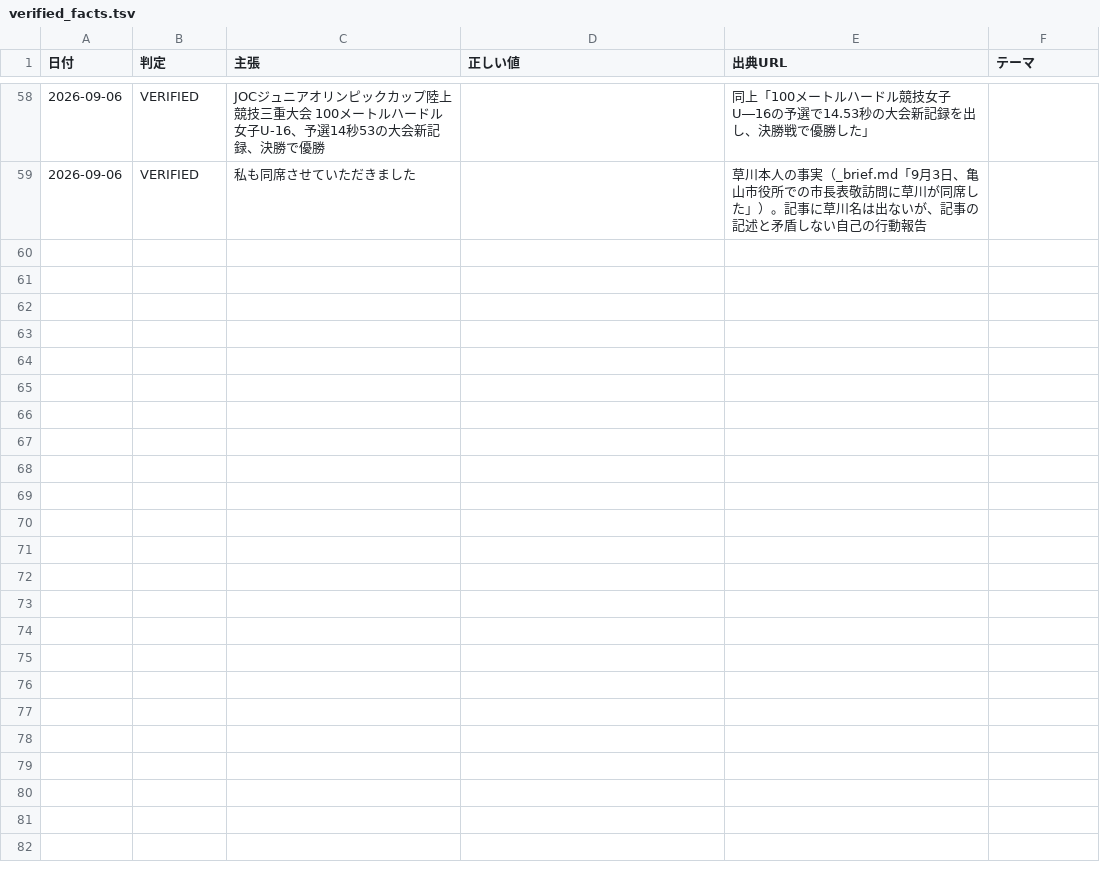
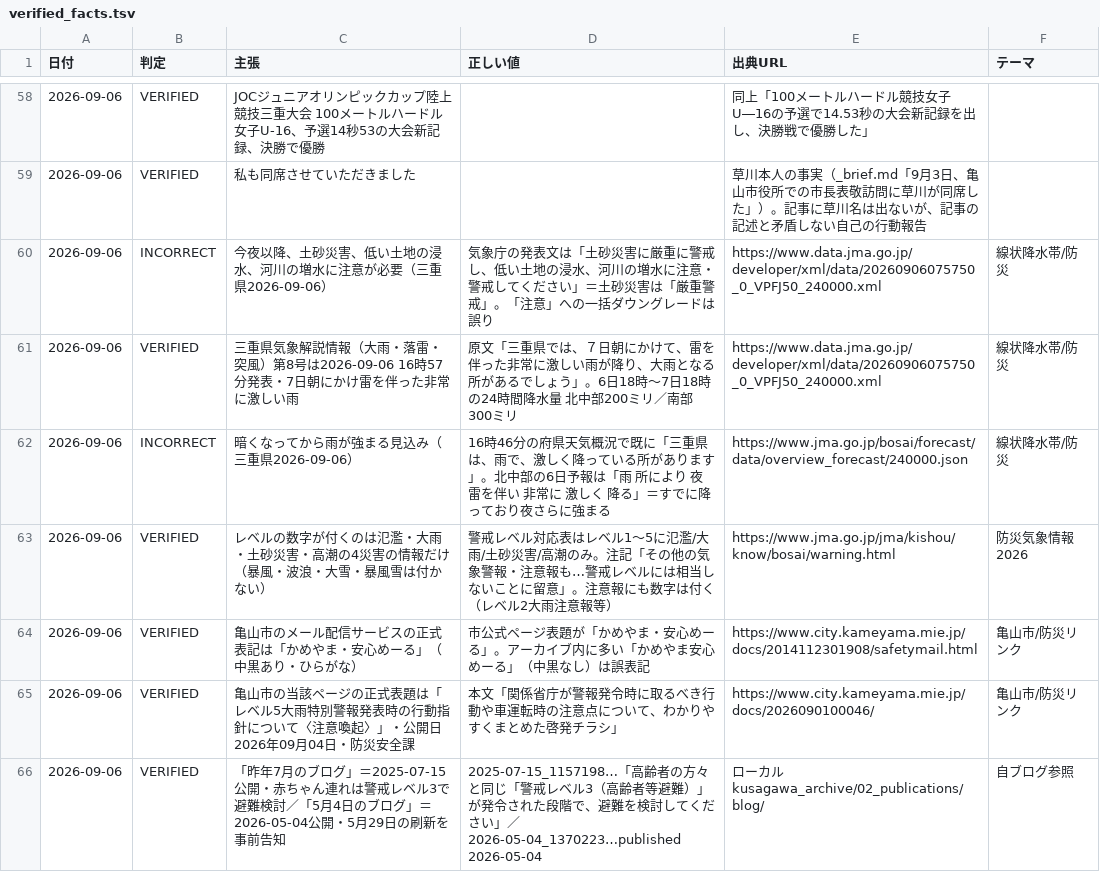
Before and after one commit to thiguchi125-debug/claude-config, a TSV file: backup/agents/knowledge/fact_ledger/verified_facts.tsv, drawn as a sheet; only a part is shown, gaps mark what is left out.

```diff
--- a/backup/agents/knowledge/fact_ledger/verified_facts.tsv
+++ b/backup/agents/knowledge/fact_ledger/verified_facts.tsv
@@ -59 +59,8 @@
 2026-09-06	VERIFIED	私も同席させていただきました		草川本人の事実（_brief.md「9月3日、亀山市役所での市長表敬訪問に草川が同席した」）。記事に草川名は出ないが、記事の記述と矛盾しない自己の行動報告	
+2026-09-06	INCORRECT	今夜以降、土砂災害、低い土地の浸水、河川の増水に注意が必要（三重県2026-09-06）	気象庁の発表文は「土砂災害に厳重に警戒し、低い土地の浸水、河川の増水に注意・警戒してください」＝土砂災害は「厳重警戒」。「注意」への一括ダウングレードは誤り	https://www.data.jma.go.jp/developer/xml/data/20260906075750_0_VPFJ50_240000.xml	線状降水帯/防災
+2026-09-06	VERIFIED	三重県気象解説情報（大雨・落雷・突風）第8号は2026-09-06 16時57分発表・7日朝にかけ雷を伴った非常に激しい雨	原文「三重県では、７日朝にかけて、雷を伴った非常に激しい雨が降り、大雨となる所があるでしょう」。6日18時〜7日18時の24時間降水量 北中部200ミリ／南部300ミリ	https://www.data.jma.go.jp/developer/xml/data/20260906075750_0_VPFJ50_240000.xml	線状降水帯/防災
+2026-09-06	INCORRECT	暗くなってから雨が強まる見込み（三重県2026-09-06）	16時46分の府県天気概況で既に「三重県は、雨で、激しく降っている所があります」。北中部の6日予報は「雨 所により 夜 雷を伴い 非常に 激しく 降る」＝すでに降っており夜さらに強まる	https://www.jma.go.jp/bosai/forecast/data/overview_forecast/240000.json	線状降水帯/防災
+2026-09-06	VERIFIED	レベルの数字が付くのは氾濫・大雨・土砂災害・高潮の4災害の情報だけ（暴風・波浪・大雪・暴風雪は付かない）	警戒レベル対応表はレベル1〜5に氾濫/大雨/土砂災害/高潮のみ。注記「その他の気象警報・注意報も…警戒レベルには相当しないことに留意」。注意報にも数字は付く（レベル2大雨注意報等）	https://www.jma.go.jp/jma/kishou/know/bosai/warning.html	防災気象情報2026
+2026-09-06	VERIFIED	亀山市のメール配信サービスの正式表記は「かめやま・安心めーる」（中黒あり・ひらがな）	市公式ページ表題が「かめやま・安心めーる」。アーカイブ内に多い「かめやま安心めーる」（中黒なし）は誤表記	https://www.city.kameyama.mie.jp/docs/2014112301908/safetymail.html	亀山市/防災リンク
+2026-09-06	VERIFIED	亀山市の当該ページの正式表題は「レベル5大雨特別警報発表時の行動指針について〈注意喚起〉」・公開日2026年09月04日・防災安全課	本文「関係省庁が警報発令時に取るべき行動や車運転時の注意点について、わかりやすくまとめた啓発チラシ」	https://www.city.kameyama.mie.jp/docs/2026090100046/	亀山市/防災リンク
+2026-09-06	VERIFIED	「昨年7月のブログ」＝2025-07-15公開・赤ちゃん連れは警戒レベル3で避難検討／「5月4日のブログ」＝2026-05-04公開・5月29日の刷新を事前告知	2025-07-15_1157198…「高齢者の方々と同じ「警戒レベル3（高齢者等避難）」が発令された段階で、避難を検討してください」／2026-05-04_1370223…published 2026-05-04	ローカル kusagawa_archive/02_publications/blog/	自ブログ参照
```
Also changed, not shown: 3 other files.
